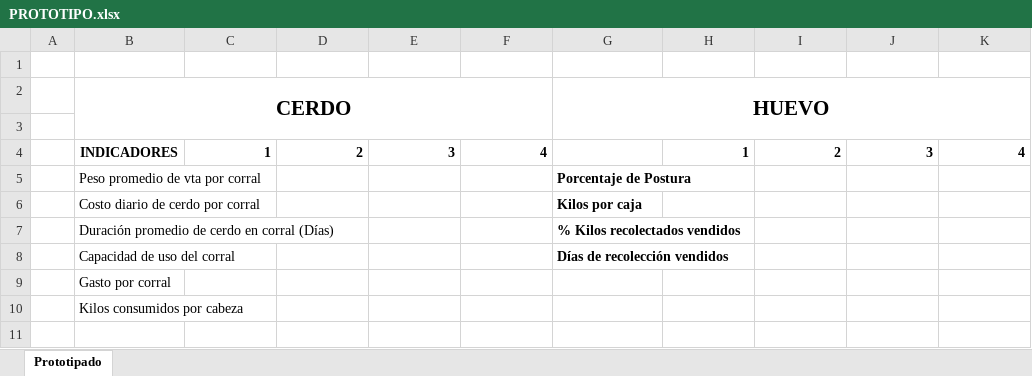
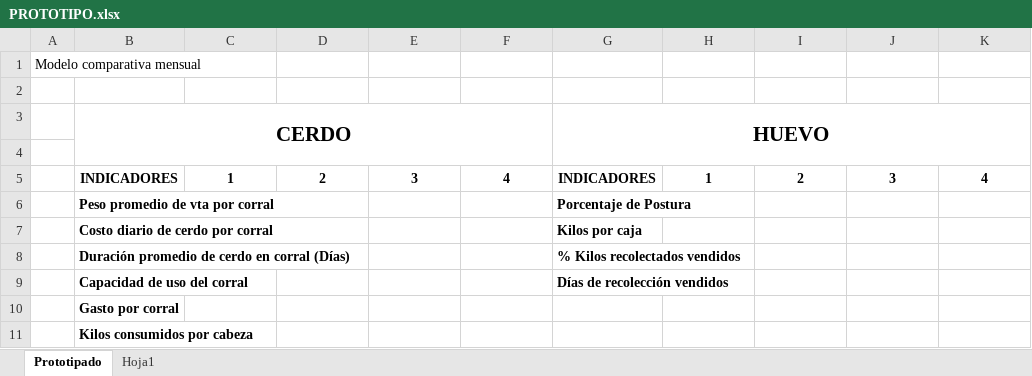
Before and after one commit to NatashaGamez/Granja, an Excel workbook: GV/PROTOTIPO.xlsx, sheet Prototipado, drawn as a sheet; values as stored, in another font and other column widths than the file's, no borders; addresses are those after the commit; the diff names each change by its address in the sheet, - before the commit and + after, or states it on an @@ line.

```diff
--- a/GV/PROTOTIPO.xlsx (sheet Prototipado)
+++ b/GV/PROTOTIPO.xlsx (sheet Prototipado)
+sheet tab: Hoja1
+row 1: Modelo comparativa mensual
-C5:F5 alignment: right
+C5:F5 alignment: center
-G5 (HUEVO): (empty)
+G5 (HUEVO): INDICADORES
-H5:K5 alignment: right
+H5:K5 alignment: center
-B6:B11 bold: off
+B6:B11 bold: on
```
Also changed, not shown: REPORTES.xlsx, 1 other file.
